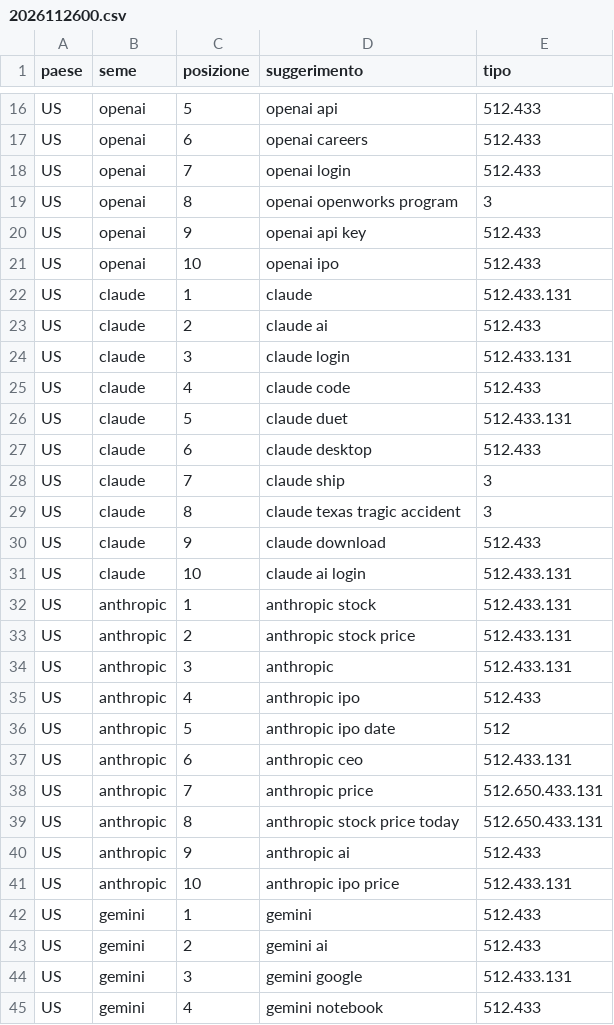
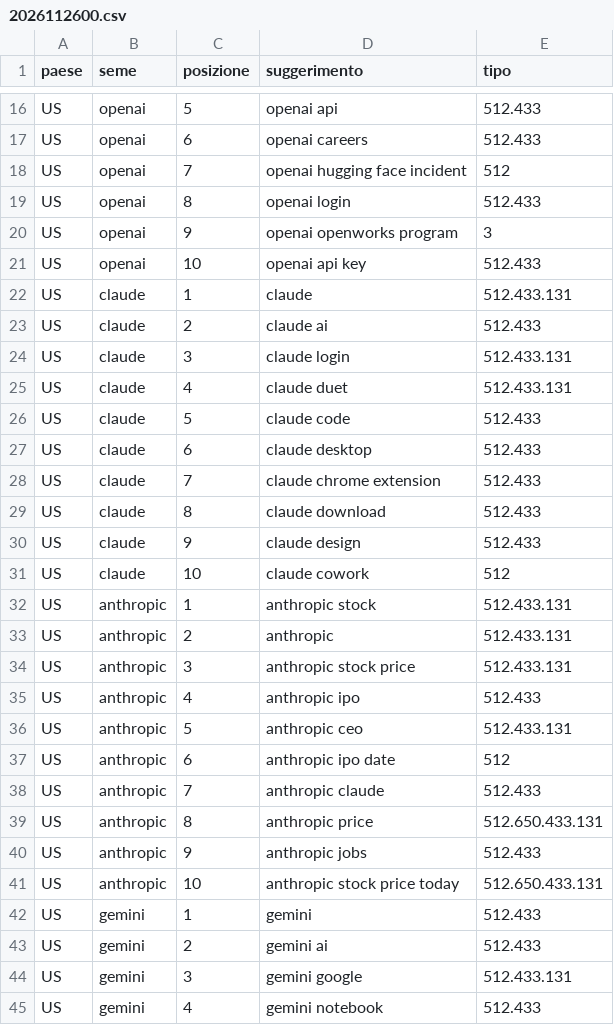
Before and after one commit to manliograndi-del/manliograndi-del.github.io, a CSV file: .github/ricerche/sugg/2026112600.csv, drawn as a sheet; only a part is shown, gaps mark what is left out; the diff covers the shown part only.

Commit message:
AIgregatore: breaking news e ricerche delle ultime ore

```diff
--- a/.github/ricerche/sugg/2026112600.csv
+++ b/.github/ricerche/sugg/2026112600.csv
@@ -17,6 +17,6 @@ US,openai,5,openai api,512.433
 US,openai,6,openai careers,512.433
-US,openai,7,openai login,512.433
-US,openai,8,openai openworks program,3
-US,openai,9,openai api key,512.433
-US,openai,10,openai ipo,512.433
+US,openai,7,openai hugging face incident,512
+US,openai,8,openai login,512.433
+US,openai,9,openai openworks program,3
+US,openai,10,openai api key,512.433
 US,claude,1,claude,512.433.131
@@ -24,19 +24,19 @@ US,claude,2,claude ai,512.433
 US,claude,3,claude login,512.433.131
-US,claude,4,claude code,512.433
-US,claude,5,claude duet,512.433.131
+US,claude,4,claude duet,512.433.131
+US,claude,5,claude code,512.433
 US,claude,6,claude desktop,512.433
-US,claude,7,claude ship,3
-US,claude,8,claude texas tragic accident,3
-US,claude,9,claude download,512.433
-US,claude,10,claude ai login,512.433.131
+US,claude,7,claude chrome extension,512.433
+US,claude,8,claude download,512.433
+US,claude,9,claude design,512.433
+US,claude,10,claude cowork,512
 US,anthropic,1,anthropic stock,512.433.131
-US,anthropic,2,anthropic stock price,512.433.131
-US,anthropic,3,anthropic,512.433.131
+US,anthropic,2,anthropic,512.433.131
+US,anthropic,3,anthropic stock price,512.433.131
 US,anthropic,4,anthropic ipo,512.433
-US,anthropic,5,anthropic ipo date,512
-US,anthropic,6,anthropic ceo,512.433.131
-US,anthropic,7,anthropic price,512.650.433.131
-US,anthropic,8,anthropic stock price today,512.650.433.131
-US,anthropic,9,anthropic ai,512.433
-US,anthropic,10,anthropic ipo price,512.433.131
+US,anthropic,5,anthropic ceo,512.433.131
+US,anthropic,6,anthropic ipo date,512
+US,anthropic,7,anthropic claude,512.433
+US,anthropic,8,anthropic price,512.650.433.131
+US,anthropic,9,anthropic jobs,512.433
+US,anthropic,10,anthropic stock price today,512.650.433.131
 US,gemini,1,gemini,512.433
```
Also changed, not shown: 1 added row, 1 removed row and 103 edited cells elsewhere in this file, 2 other files.
